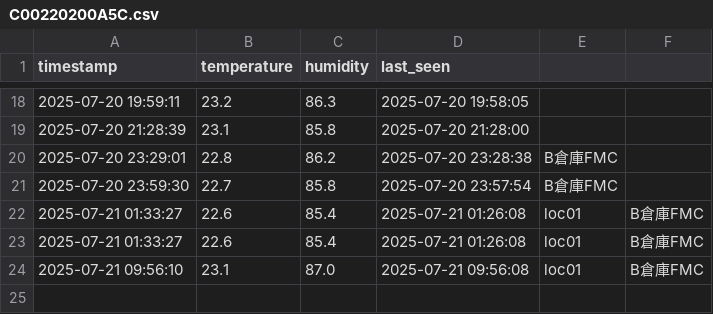
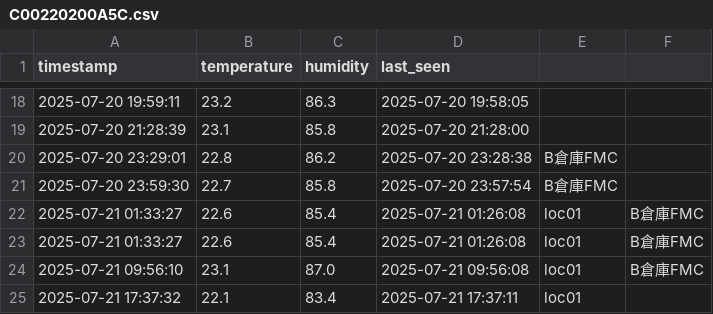
Before and after one commit to tosh-m12/flask-project01, a CSV file: datalogger_project/logs/C00220200A5C.csv, drawn as a sheet; only a part is shown, gaps mark what is left out.

```diff
--- a/datalogger_project/logs/C00220200A5C.csv
+++ b/datalogger_project/logs/C00220200A5C.csv
@@ -24 +24,2 @@ timestamp,temperature,humidity,last_seen
 2025-07-21 09:56:10,23.1,87.0,2025-07-21 09:56:08,loc01,B倉庫FMC
+2025-07-21 17:37:32,22.1,83.4,2025-07-21 17:37:11,loc01
```
Also changed, not shown: datalogger_project/logs/C00220102CE6.csv, datalogger_project/logs/C00220102D5E.csv, 24 other files.
